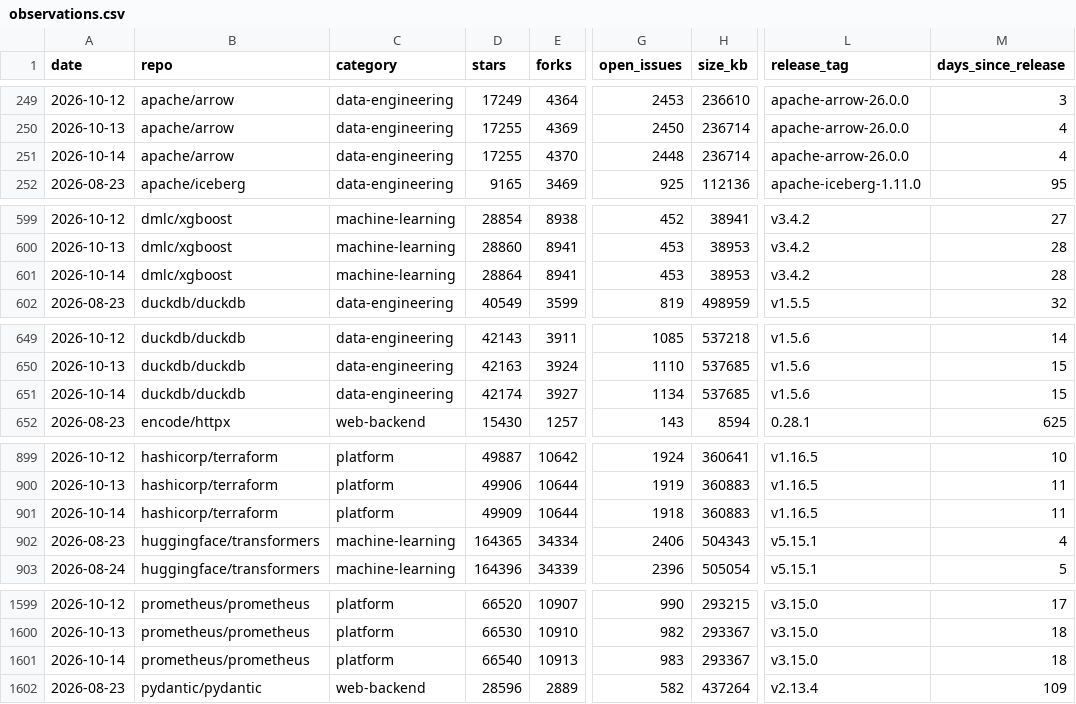
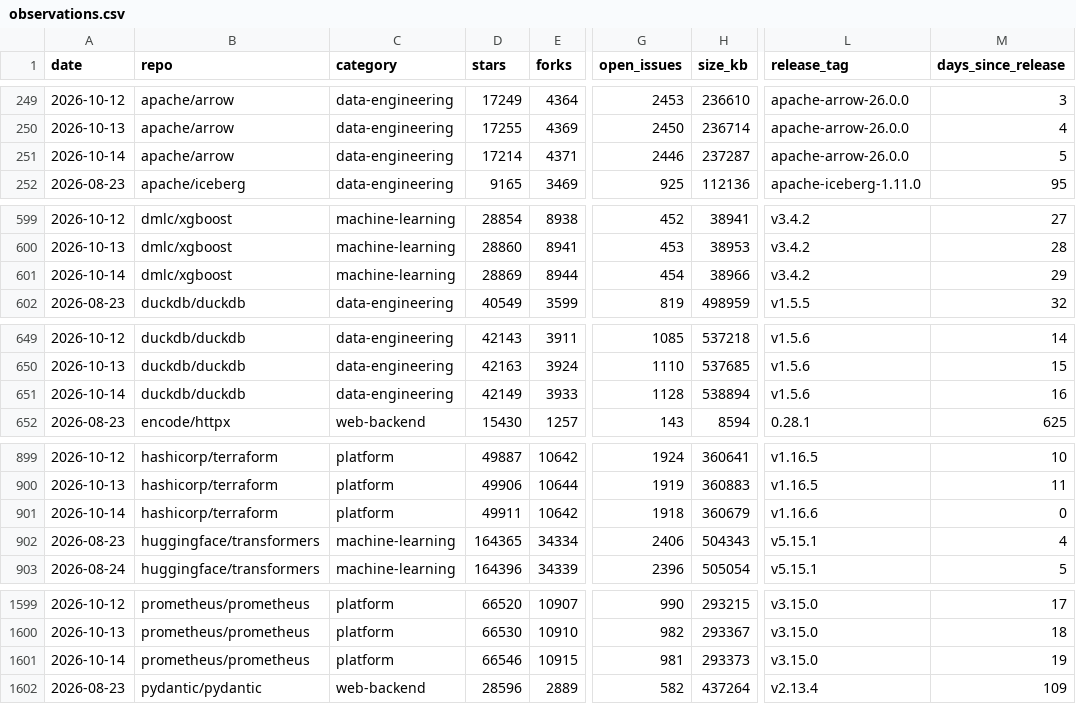
Before and after one commit to Amirzamani1l/oss-momentum, a CSV file: data/observations.csv, drawn as a sheet; only a part is shown, gaps mark what is left out; the diff covers the shown part only; the diff names each change by its address in the sheet, - before the commit and + after, or states it on an @@ line.

Commit message:
data: 2026-10-14 snapshot (42 projects, -489 stars, prometheus leading) (#156)

```diff
--- a/data/observations.csv
+++ b/data/observations.csv
-D251 (stars): 17255
+D251 (stars): 17214
-E251 (forks): 4370
+E251 (forks): 4371
-G251 (open_issues): 2448
+G251 (open_issues): 2446
-H251 (size_kb): 236714
+H251 (size_kb): 237287
-M251 (days_since_release): 4
+M251 (days_since_release): 5
-D601 (stars): 28864
+D601 (stars): 28869
-E601 (forks): 8941
+E601 (forks): 8944
-G601 (open_issues): 453
+G601 (open_issues): 454
-H601 (size_kb): 38953
+H601 (size_kb): 38966
-M601 (days_since_release): 28
+M601 (days_since_release): 29
-D651 (stars): 42174
+D651 (stars): 42149
-E651 (forks): 3927
+E651 (forks): 3933
-G651 (open_issues): 1134
+G651 (open_issues): 1128
-H651 (size_kb): 537685
+H651 (size_kb): 538894
-M651 (days_since_release): 15
+M651 (days_since_release): 16
-D901 (stars): 49909
+D901 (stars): 49911
-E901 (forks): 10644
+E901 (forks): 10642
-H901 (size_kb): 360883
+H901 (size_kb): 360679
-L901 (release_tag): v1.16.5
+L901 (release_tag): v1.16.6
-M901 (days_since_release): 11
+M901 (days_since_release): 0
-D1601 (stars): 66540
+D1601 (stars): 66546
-E1601 (forks): 10913
+E1601 (forks): 10915
-G1601 (open_issues): 983
+G1601 (open_issues): 981
-H1601 (size_kb): 293367
+H1601 (size_kb): 293373
-M1601 (days_since_release): 18
+M1601 (days_since_release): 19
```
Also changed, not shown: 137 edited cells elsewhere in this file, 42 other files.
